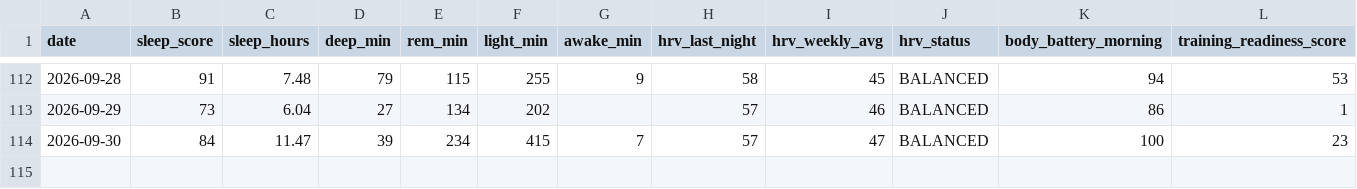
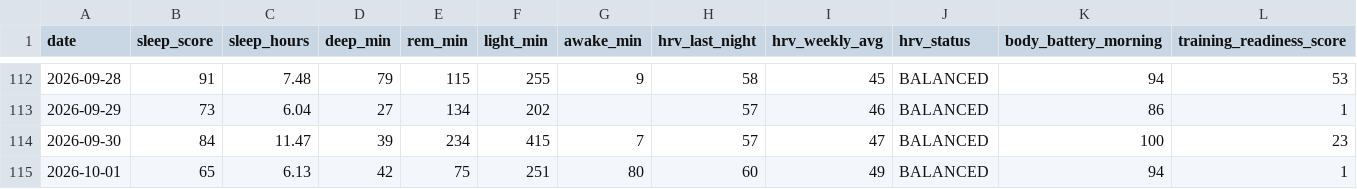
Before and after one commit to juliuskvx/julius-health, a CSV file: data/history.csv, drawn as a sheet; only a part is shown, gaps mark what is left out; rows hold the shown columns only; the diff names each change by its address in the sheet, - before the commit and + after, or states it on an @@ line.

Commit message:
History update 2026-10-01

```diff
--- a/data/history.csv
+++ b/data/history.csv
+row 115: 2026-10-01 | 65 | 6.13 | 42 | 75 | 251 | 80 | 60 | 49 | BALANCED | 94 | 1
```
